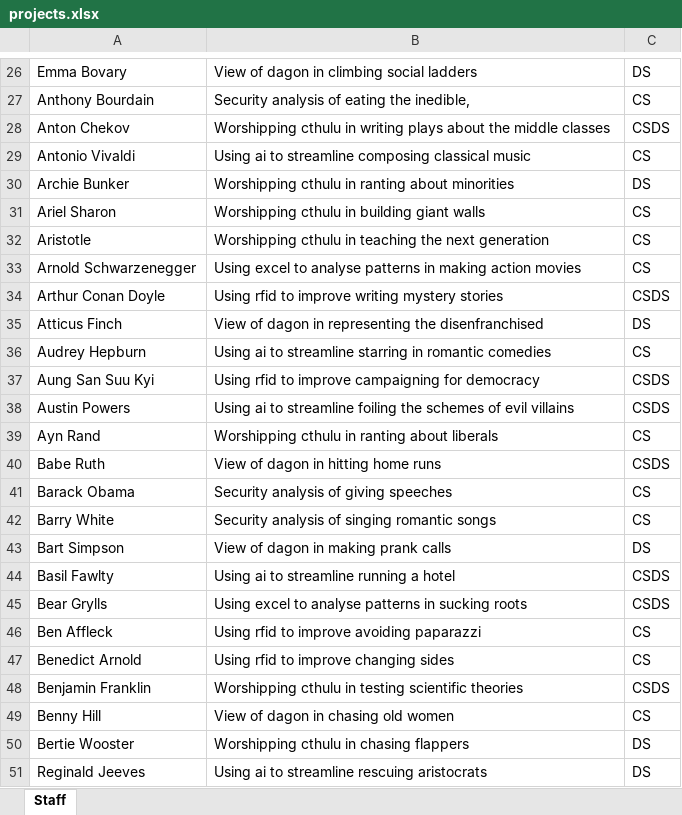
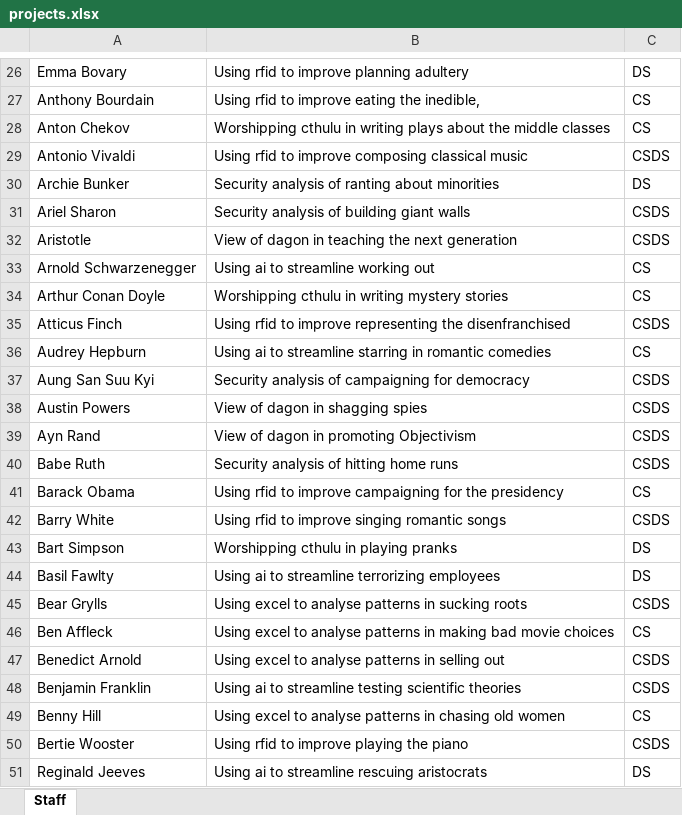
Before and after one commit to magnussanne/Chorazos, an Excel workbook: src/main/resources/input/projects.xlsx, sheet Staff, drawn as a sheet; only a part is shown, gaps mark what is left out; values as stored, in another font and other column widths than the file's, no borders; the diff covers the shown part only; the diff names each change by its address in the sheet, - before the commit and + after, or states it on an @@ line.

```diff
--- a/src/main/resources/input/projects.xlsx (sheet Staff)
+++ b/src/main/resources/input/projects.xlsx (sheet Staff)
-B26: View of dagon in climbing social ladders
+B26: Using rfid to improve planning adultery
-B27: Security analysis of eating the inedible,
+B27: Using rfid to improve eating the inedible,
-C28: CSDS
+C28: CS
-B29: Using ai to streamline composing classical…
+B29: Using rfid to improve composing classical…
-C29: CS
+C29: CSDS
-B30: Worshipping cthulu in ranting about…
+B30: Security analysis of ranting about…
-B31: Worshipping cthulu in building giant walls
+B31: Security analysis of building giant walls
-C31:C32: CS
+C31:C32: CSDS
-B32: Worshipping cthulu in teaching…
+B32: View of dagon in teaching…
-B33: Using excel to analyse patterns in making action movies
+B33: Using ai to streamline working out
-B34: Using rfid to improve writing mystery stories
+B34: Worshipping cthulu in writing mystery stories
-C34: CSDS
+C34: CS
-B35: View of dagon in representing the…
+B35: Using rfid to improve representing the…
-C35: DS
+C35: CSDS
-B37: Using rfid to improve campaigning for…
+B37: Security analysis of campaigning for…
-B38: Using ai to streamline foiling the schemes of evil villains
+B38: View of dagon in shagging spies
-B39: Worshipping cthulu in ranting about liberals
+B39: View of dagon in promoting Objectivism
-C39: CS
+C39: CSDS
-B40: View of dagon in hitting home runs
+B40: Security analysis of hitting home runs
-B41: Security analysis of giving speeches
+B41: Using rfid to improve campaigning for the presidency
-B42: Security analysis of singing romantic songs
+B42: Using rfid to improve singing romantic songs
-C42: CS
+C42: CSDS
-B43: View of dagon in making prank calls
+B43: Worshipping cthulu in playing pranks
-B44: Using ai to streamline running a hotel
+B44: Using ai to streamline terrorizing employees
-C44: CSDS
+C44: DS
-B46: Using rfid to improve avoiding paparazzi
+B46: Using excel to analyse patterns in making bad movie choices
-B47: Using rfid to improve changing sides
+B47: Using excel to analyse patterns in selling out
-C47: CS
+C47: CSDS
-B48: Worshipping cthulu in testing scientific…
+B48: Using ai to streamline testing scientific…
-B49: View of dagon in chasing old women
+B49: Using excel to analyse patterns in chasing old women
-B50: Worshipping cthulu in chasing flappers
+B50: Using rfid to improve playing the piano
-C50: DS
+C50: CSDS
```
Also changed, not shown: 322 edited cells elsewhere in this sheet, src/main/resources/input/studentPref.xlsx, 6 other files.
